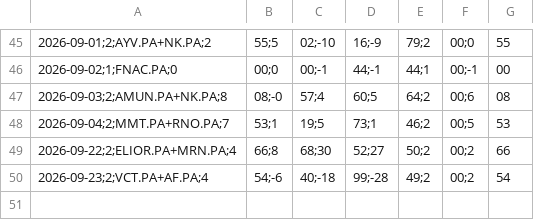
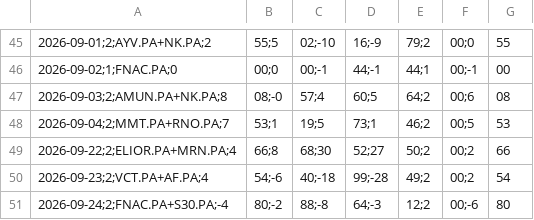
Before and after one commit to CDOGss/analyse-boursiere, a CSV file: reports/journal_quotidien.csv, drawn as a sheet; only a part is shown, gaps mark what is left out.

```diff
--- a/reports/journal_quotidien.csv
+++ b/reports/journal_quotidien.csv
@@ -50 +50,2 @@
 2026-09-23;2;VCT.PA+AF.PA;4,54;-6,40;-18,99;-28,49;2,00;2,54
+2026-09-24;2;FNAC.PA+S30.PA;-4,80;-2,88;-8,64;-3,12;2,00;-6,80
```
Also changed, not shown: 8 other files.
